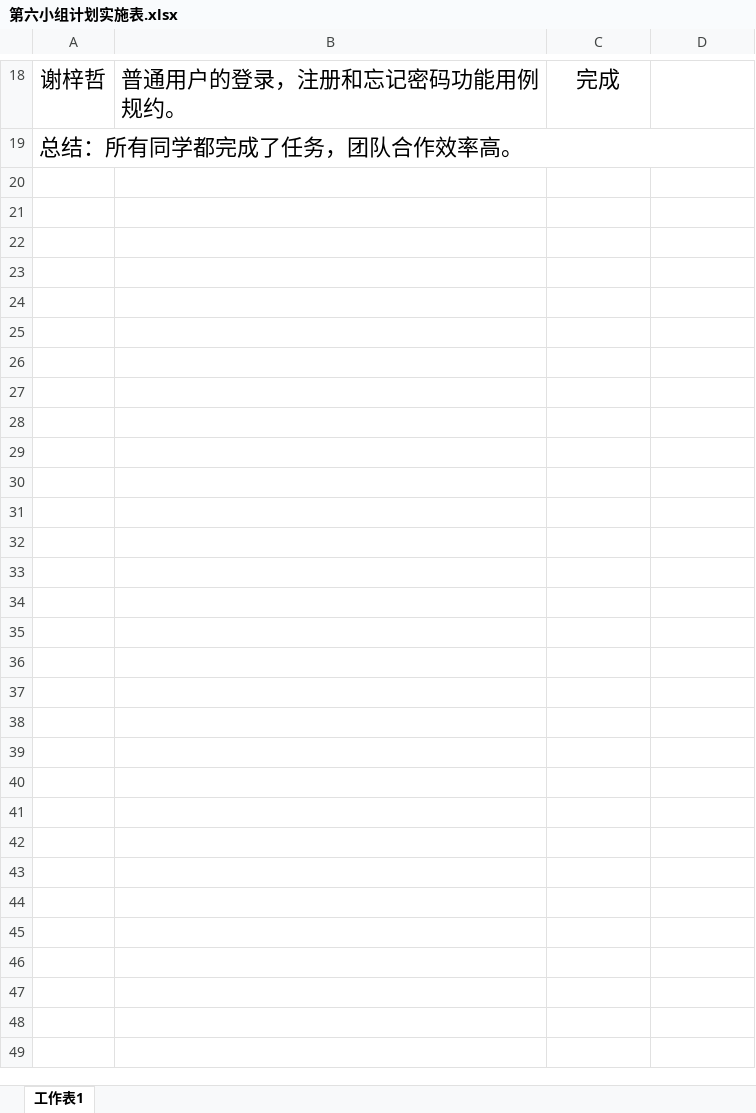
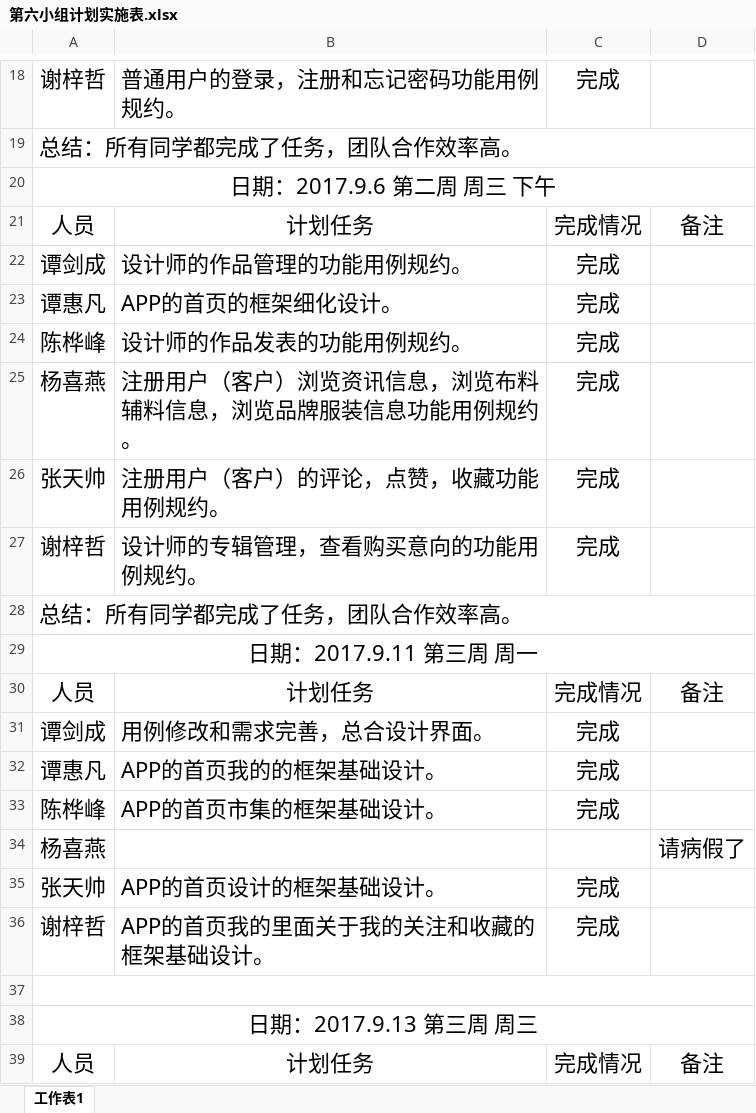
Before and after one commit to gdqysoft/fcsapp, an Excel workbook: 第六组/第六小组计划实施表.xlsx, sheet 工作表1, drawn as a sheet; only a part is shown, gaps mark what is left out; values as stored, in another font and other column widths than the file's, no borders; the diff covers the shown part only; the diff names each change by its address in the sheet, - before the commit and + after, or states it on an @@ line.

Commit message:
change

```diff
--- a/第六组/第六小组计划实施表.xlsx (sheet 工作表1)
+++ b/第六组/第六小组计划实施表.xlsx (sheet 工作表1)
+row 20: 日期：2017.9.6 第二周 周三 下午
+row 21: 人员 | 计划任务 | 完成情况 | 备注
+row 22: 谭剑成 | 设计师的作品管理的功能用例规约。 | 完成
+row 23: 谭惠凡 | APP的首页的框架细化设计。 | 完成
+row 24: 陈桦峰 | 设计师的作品发表的功能用例规约。 | 完成
+row 25: 杨喜燕 | 注册用户（客户）浏览资讯信息，浏览布料辅料信息，浏览品牌服装信息功能用例规约。 | 完成
+row 26: 张天帅 | 注册用户（客户）的评论，点赞，收藏功能用例规约。 | 完成
+row 27: 谢梓哲 | 设计师的专辑管理，查看购买意向的功能用例规约。 | 完成
+row 28: 总结：所有同学都完成了任务，团队合作效率高。
+row 29: 日期：2017.9.11 第三周 周一
+row 30: 人员 | 计划任务 | 完成情况 | 备注
+row 31: 谭剑成 | 用例修改和需求完善，总合设计界面。 | 完成
+row 32: 谭惠凡 | APP的首页我的的框架基础设计。 | 完成
+row 33: 陈桦峰 | APP的首页市集的框架基础设计。 | 完成
+row 34: 杨喜燕 |  |  | 请病假了
+row 35: 张天帅 | APP的首页设计的框架基础设计。 | 完成
+row 36: 谢梓哲 | APP的首页我的里面关于我的关注和收藏的框架基础设计。 | 完成
+row 37: (empty)
+row 38: 日期：2017.9.13 第三周 周三
+row 39: 人员 | 计划任务 | 完成情况 | 备注
```
Also changed, not shown: 24 added rows and 2 edited cells elsewhere in this sheet.
